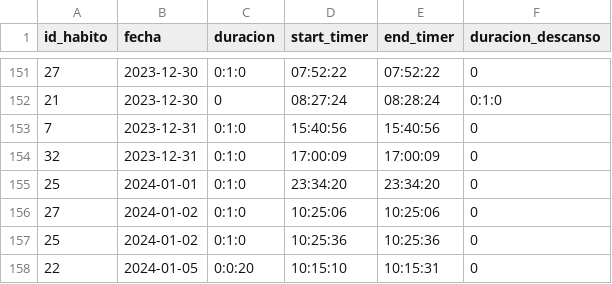
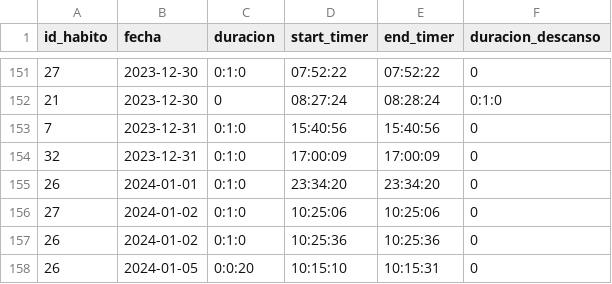
Before and after one commit to Gabriel-Sanchez/electronJs-habitos, a CSV file: historial_habitos.csv, drawn as a sheet; only a part is shown, gaps mark what is left out.

```diff
--- a/historial_habitos.csv
+++ b/historial_habitos.csv
@@ -154,5 +154,5 @@ id_habito,fecha,duracion,start_timer,end_timer,duracion_descanso
 32,2023-12-31,0:1:0,17:00:09,17:00:09,0
-25,2024-01-01,0:1:0,23:34:20,23:34:20,0
+26,2024-01-01,0:1:0,23:34:20,23:34:20,0
 27,2024-01-02,0:1:0,10:25:06,10:25:06,0
-25,2024-01-02,0:1:0,10:25:36,10:25:36,0
-22,2024-01-05,0:0:20,10:15:10,10:15:31,0
+26,2024-01-02,0:1:0,10:25:36,10:25:36,0
+26,2024-01-05,0:0:20,10:15:10,10:15:31,0
```
Also changed, not shown: 2 other files.
